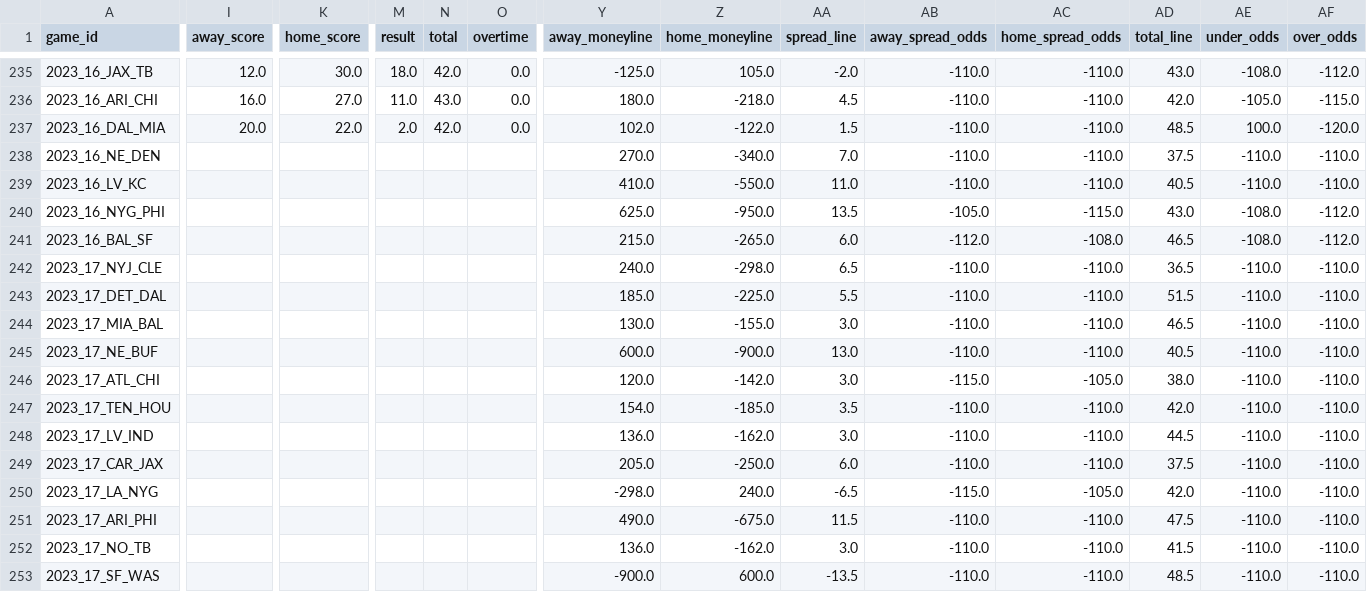
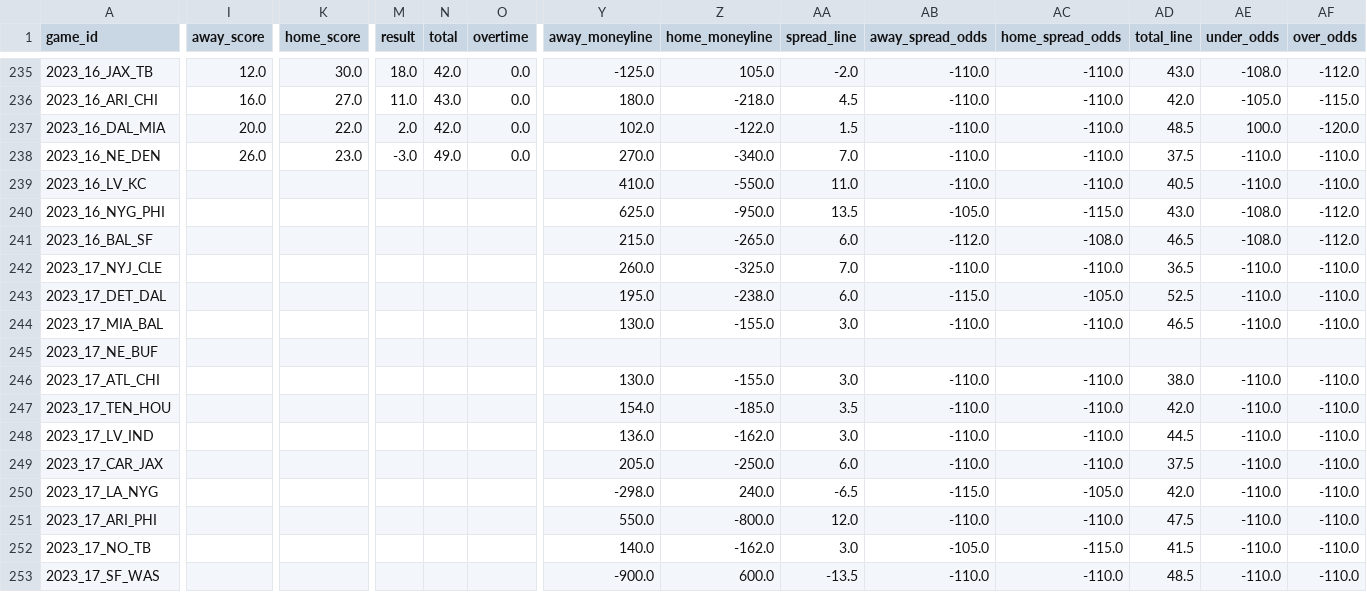
Before and after one commit to ChristopherDavisUCI/NFL2023-Simulation, a CSV file: schedules/schedule23.csv, drawn as a sheet; only a part is shown, gaps mark what is left out; the diff covers the shown part only; the diff names each change by its address in the sheet, - before the commit and + after, or states it on an @@ line.

Commit message:
Update schedule23.csv

```diff
--- a/schedules/schedule23.csv
+++ b/schedules/schedule23.csv
-I238 (away_score): (empty)
+I238 (away_score): 26.0
-K238 (home_score): (empty)
+K238 (home_score): 23.0
-M238 (result): (empty)
+M238 (result): -3.0
-N238 (total): (empty)
+N238 (total): 49.0
-O238 (overtime): (empty)
+O238 (overtime): 0.0
-Y242 (away_moneyline): 240.0
+Y242 (away_moneyline): 260.0
-Z242 (home_moneyline): -298.0
+Z242 (home_moneyline): -325.0
-AA242 (spread_line): 6.5
+AA242 (spread_line): 7.0
-Y243 (away_moneyline): 185.0
+Y243 (away_moneyline): 195.0
-Z243 (home_moneyline): -225.0
+Z243 (home_moneyline): -238.0
-AA243 (spread_line): 5.5
+AA243 (spread_line): 6.0
-AB243 (away_spread_odds): -110.0
+AB243 (away_spread_odds): -115.0
-AC243 (home_spread_odds): -110.0
+AC243 (home_spread_odds): -105.0
-AD243 (total_line): 51.5
+AD243 (total_line): 52.5
-Y245 (away_moneyline): 600.0
+Y245 (away_moneyline): (empty)
-Z245 (home_moneyline): -900.0
+Z245 (home_moneyline): (empty)
-AA245 (spread_line): 13.0
+AA245 (spread_line): (empty)
-AB245 (away_spread_odds): -110.0
+AB245 (away_spread_odds): (empty)
-AC245 (home_spread_odds): -110.0
+AC245 (home_spread_odds): (empty)
-AD245 (total_line): 40.5
+AD245 (total_line): (empty)
-AE245 (under_odds): -110.0
+AE245 (under_odds): (empty)
-AF245 (over_odds): -110.0
+AF245 (over_odds): (empty)
-Y246 (away_moneyline): 120.0
+Y246 (away_moneyline): 130.0
-Z246 (home_moneyline): -142.0
+Z246 (home_moneyline): -155.0
-AB246 (away_spread_odds): -115.0
+AB246 (away_spread_odds): -110.0
-AC246 (home_spread_odds): -105.0
+AC246 (home_spread_odds): -110.0
-Y251 (away_moneyline): 490.0
+Y251 (away_moneyline): 550.0
-Z251 (home_moneyline): -675.0
+Z251 (home_moneyline): -800.0
-AA251 (spread_line): 11.5
+AA251 (spread_line): 12.0
-Y252 (away_moneyline): 136.0
+Y252 (away_moneyline): 140.0
-AB252 (away_spread_odds): -110.0
+AB252 (away_spread_odds): -105.0
-AC252 (home_spread_odds): -110.0
+AC252 (home_spread_odds): -115.0
```
Also changed, not shown: 19 edited cells elsewhere in this file.
